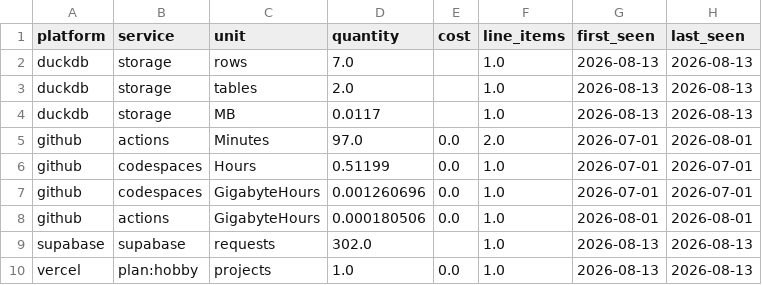
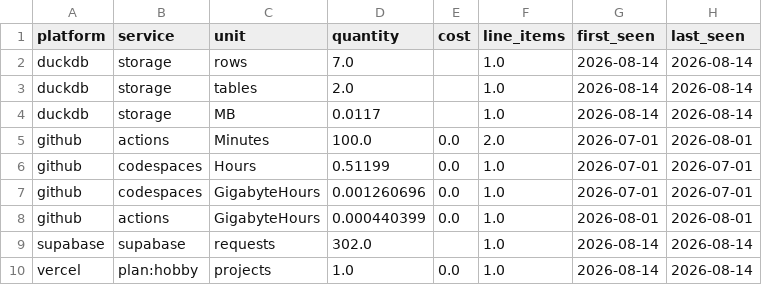
Before and after one commit to meghanabv19/cloud-cost-platform, a CSV file: dashboards/published/service_breakdown.csv, drawn as a sheet.

```diff
--- a/dashboards/published/service_breakdown.csv
+++ b/dashboards/published/service_breakdown.csv
@@ -1,10 +1,10 @@
 platform,service,unit,quantity,cost,line_items,first_seen,last_seen
-duckdb,storage,rows,7.0,,1.0,2026-08-13,2026-08-13
-duckdb,storage,tables,2.0,,1.0,2026-08-13,2026-08-13
-duckdb,storage,MB,0.0117,,1.0,2026-08-13,2026-08-13
-github,actions,Minutes,97.0,0.0,2.0,2026-07-01,2026-08-01
+duckdb,storage,rows,7.0,,1.0,2026-08-14,2026-08-14
+duckdb,storage,tables,2.0,,1.0,2026-08-14,2026-08-14
+duckdb,storage,MB,0.0117,,1.0,2026-08-14,2026-08-14
+github,actions,Minutes,100.0,0.0,2.0,2026-07-01,2026-08-01
 github,codespaces,Hours,0.51199,0.0,1.0,2026-07-01,2026-07-01
 github,codespaces,GigabyteHours,0.001260696,0.0,1.0,2026-07-01,2026-07-01
-github,actions,GigabyteHours,0.000180506,0.0,1.0,2026-08-01,2026-08-01
-supabase,supabase,requests,302.0,,1.0,2026-08-13,2026-08-13
-vercel,plan:hobby,projects,1.0,0.0,1.0,2026-08-13,2026-08-13
+github,actions,GigabyteHours,0.000440399,0.0,1.0,2026-08-01,2026-08-01
+supabase,supabase,requests,302.0,,1.0,2026-08-14,2026-08-14
+vercel,plan:hobby,projects,1.0,0.0,1.0,2026-08-14,2026-08-14
```
Also changed, not shown: dashboards/published/application_breakdown.csv, dashboards/published/platform_daily.csv, 9 other files.
